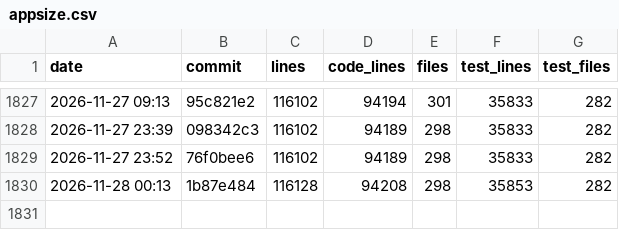
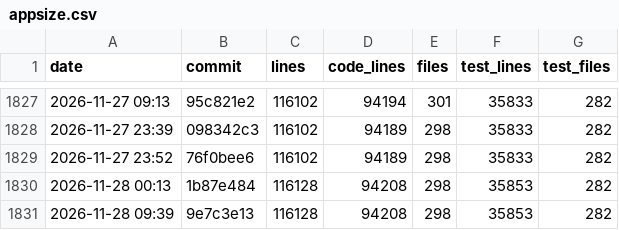
Before and after one commit to ArtafasioPippoz/ChartLibre, a CSV file: dev/appsize.csv, drawn as a sheet; only a part is shown, gaps mark what is left out; the diff names each change by its address in the sheet, - before the commit and + after, or states it on an @@ line.

```diff
--- a/dev/appsize.csv
+++ b/dev/appsize.csv
+row 1831: 2026-11-28 09:39 | 9e7c3e13 | 116128 | 94208 | 298 | 35853 | 282
```
Also changed, not shown: 13 other files.
